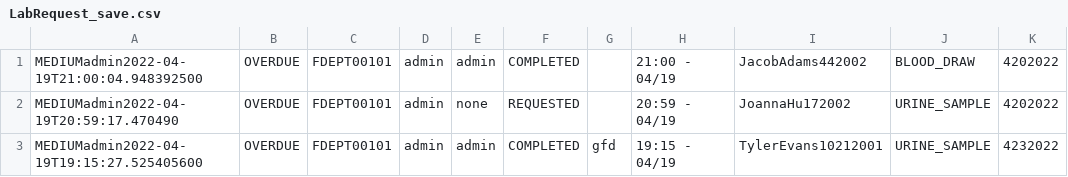
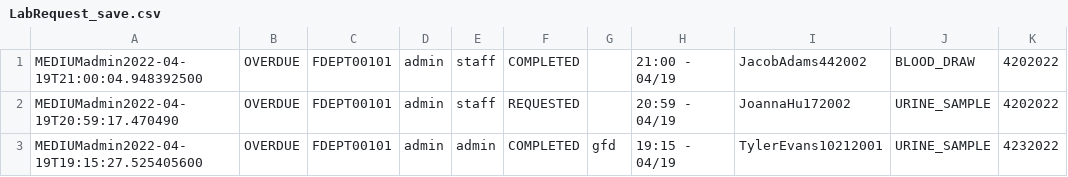
Before and after one commit to CS3733-D22-Team-D/CS3733-D22-Team-D-Application, a CSV file: LabRequest_save.csv, drawn as a sheet.

```diff
--- a/LabRequest_save.csv
+++ b/LabRequest_save.csv
@@ -1,3 +1,3 @@
-MEDIUMadmin2022-04-19T21:00:04.948392500,OVERDUE,FDEPT00101,admin,admin,COMPLETED,,21:00 - 04/19,JacobAdams442002,BLOOD_DRAW,4202022
-MEDIUMadmin2022-04-19T20:59:17.470490,OVERDUE,FDEPT00101,admin,none,REQUESTED,,20:59 - 04/19,JoannaHu172002,URINE_SAMPLE,4202022
+MEDIUMadmin2022-04-19T21:00:04.948392500,OVERDUE,FDEPT00101,admin,staff,COMPLETED,,21:00 - 04/19,JacobAdams442002,BLOOD_DRAW,4202022
+MEDIUMadmin2022-04-19T20:59:17.470490,OVERDUE,FDEPT00101,admin,staff,REQUESTED,,20:59 - 04/19,JoannaHu172002,URINE_SAMPLE,4202022
 MEDIUMadmin2022-04-19T19:15:27.525405600,OVERDUE,FDEPT00101,admin,admin,COMPLETED,gfd,19:15 - 04/19,TylerEvans10212001,URINE_SAMPLE,4232022
```
Also changed, not shown: Accounts_save.csv, 1 other file.
